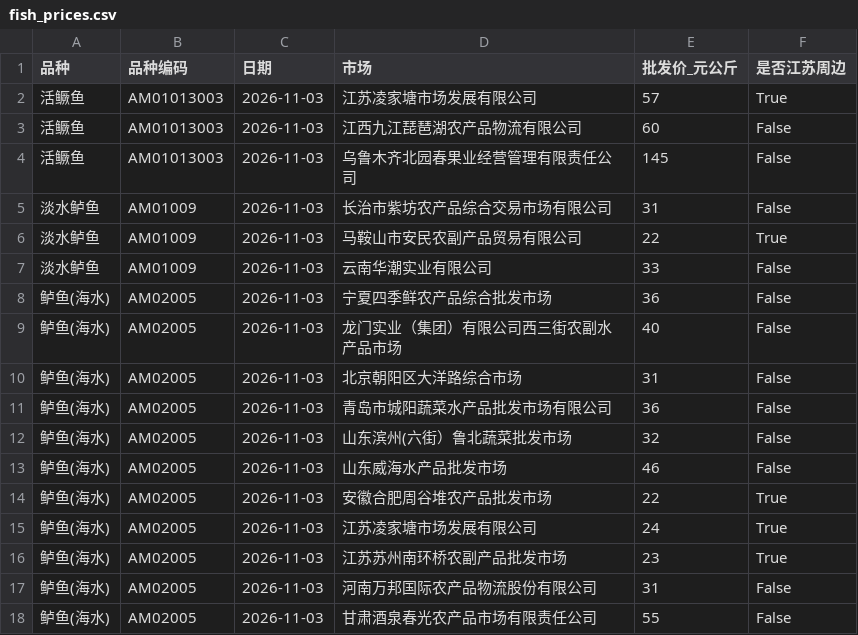
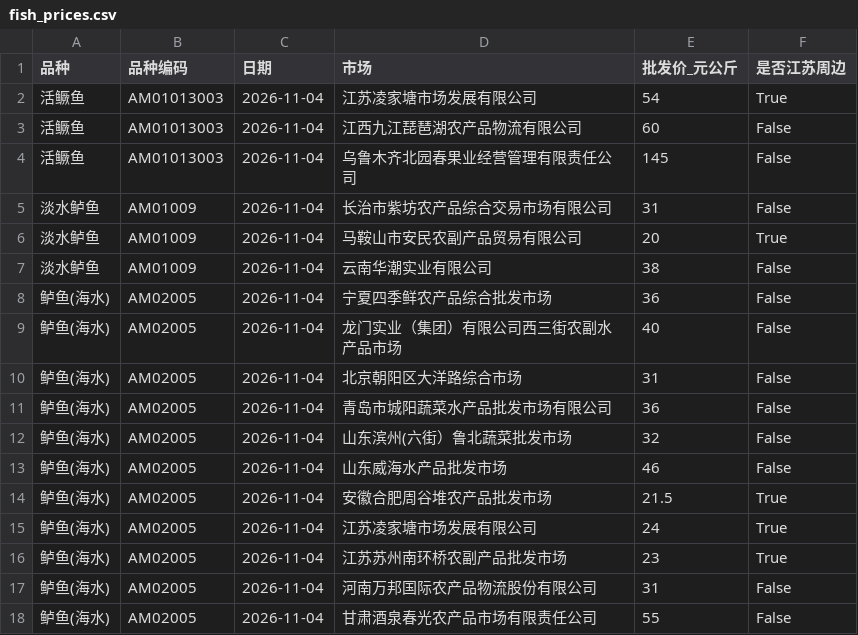
Before and after one commit to gehuEOD/fish-price-dashboard, a CSV file: fish_prices.csv, drawn as a sheet.

```diff
--- a/fish_prices.csv
+++ b/fish_prices.csv
@@ -1,18 +1,18 @@
 品种,品种编码,日期,市场,批发价_元公斤,是否江苏周边
-活鳜鱼,AM01013003,2026-11-03,江苏凌家塘市场发展有限公司,57,True
-活鳜鱼,AM01013003,2026-11-03,江西九江琵琶湖农产品物流有限公司,60,False
-活鳜鱼,AM01013003,2026-11-03,乌鲁木齐北园春果业经营管理有限责任公司,145,False
-淡水鲈鱼,AM01009,2026-11-03,长治市紫坊农产品综合交易市场有限公司,31,False
-淡水鲈鱼,AM01009,2026-11-03,马鞍山市安民农副产品贸易有限公司,22,True
-淡水鲈鱼,AM01009,2026-11-03,云南华潮实业有限公司,33,False
-鲈鱼(海水),AM02005,2026-11-03,宁夏四季鲜农产品综合批发市场,36,False
-鲈鱼(海水),AM02005,2026-11-03,龙门实业（集团）有限公司西三街农副水产品市场,40,False
-鲈鱼(海水),AM02005,2026-11-03,北京朝阳区大洋路综合市场,31,False
-鲈鱼(海水),AM02005,2026-11-03,青岛市城阳蔬菜水产品批发市场有限公司,36,False
-鲈鱼(海水),AM02005,2026-11-03,山东滨州(六街）鲁北蔬菜批发市场,32,False
-鲈鱼(海水),AM02005,2026-11-03,山东威海水产品批发市场,46,False
-鲈鱼(海水),AM02005,2026-11-03,安徽合肥周谷堆农产品批发市场,22,True
-鲈鱼(海水),AM02005,2026-11-03,江苏凌家塘市场发展有限公司,24,True
-鲈鱼(海水),AM02005,2026-11-03,江苏苏州南环桥农副产品批发市场,23,True
-鲈鱼(海水),AM02005,2026-11-03,河南万邦国际农产品物流股份有限公司,31,False
-鲈鱼(海水),AM02005,2026-11-03,甘肃酒泉春光农产品市场有限责任公司,55,False
+活鳜鱼,AM01013003,2026-11-04,江苏凌家塘市场发展有限公司,54,True
+活鳜鱼,AM01013003,2026-11-04,江西九江琵琶湖农产品物流有限公司,60,False
+活鳜鱼,AM01013003,2026-11-04,乌鲁木齐北园春果业经营管理有限责任公司,145,False
+淡水鲈鱼,AM01009,2026-11-04,长治市紫坊农产品综合交易市场有限公司,31,False
+淡水鲈鱼,AM01009,2026-11-04,马鞍山市安民农副产品贸易有限公司,20,True
+淡水鲈鱼,AM01009,2026-11-04,云南华潮实业有限公司,38,False
+鲈鱼(海水),AM02005,2026-11-04,宁夏四季鲜农产品综合批发市场,36,False
+鲈鱼(海水),AM02005,2026-11-04,龙门实业（集团）有限公司西三街农副水产品市场,40,False
+鲈鱼(海水),AM02005,2026-11-04,北京朝阳区大洋路综合市场,31,False
+鲈鱼(海水),AM02005,2026-11-04,青岛市城阳蔬菜水产品批发市场有限公司,36,False
+鲈鱼(海水),AM02005,2026-11-04,山东滨州(六街）鲁北蔬菜批发市场,32,False
+鲈鱼(海水),AM02005,2026-11-04,山东威海水产品批发市场,46,False
+鲈鱼(海水),AM02005,2026-11-04,安徽合肥周谷堆农产品批发市场,21.5,True
+鲈鱼(海水),AM02005,2026-11-04,江苏凌家塘市场发展有限公司,24,True
+鲈鱼(海水),AM02005,2026-11-04,江苏苏州南环桥农副产品批发市场,23,True
+鲈鱼(海水),AM02005,2026-11-04,河南万邦国际农产品物流股份有限公司,31,False
+鲈鱼(海水),AM02005,2026-11-04,甘肃酒泉春光农产品市场有限责任公司,55,False
```
Also changed, not shown: fish_prices_history.csv, 5 other files.
